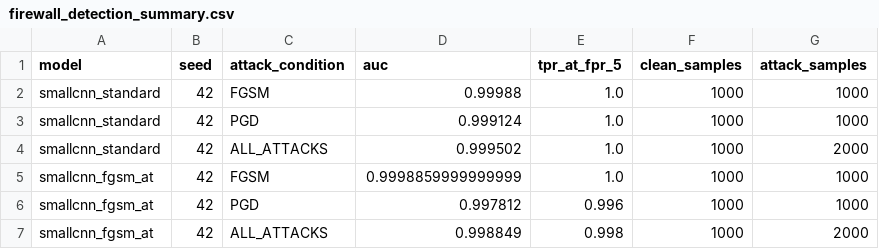
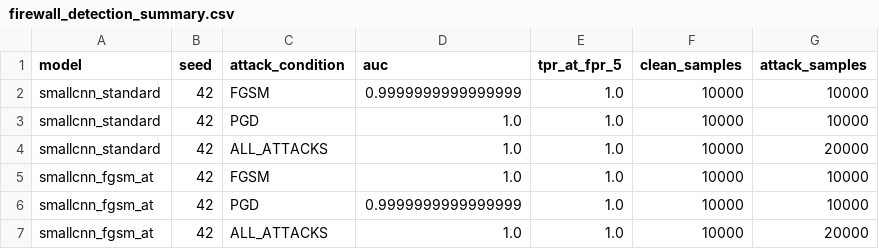
Before and after one commit to rlackswls03/softrware-, a CSV file: results/aggregated/firewall_detection_summary.csv, drawn as a sheet.

```diff
--- a/results/aggregated/firewall_detection_summary.csv
+++ b/results/aggregated/firewall_detection_summary.csv
@@ -1,7 +1,7 @@
 model,seed,attack_condition,auc,tpr_at_fpr_5,clean_samples,attack_samples
-smallcnn_standard,42,FGSM,0.99988,1.0,1000,1000
-smallcnn_standard,42,PGD,0.999124,1.0,1000,1000
-smallcnn_standard,42,ALL_ATTACKS,0.999502,1.0,1000,2000
-smallcnn_fgsm_at,42,FGSM,0.9998859999999999,1.0,1000,1000
-smallcnn_fgsm_at,42,PGD,0.997812,0.996,1000,1000
-smallcnn_fgsm_at,42,ALL_ATTACKS,0.998849,0.998,1000,2000
+smallcnn_standard,42,FGSM,0.9999999999999999,1.0,10000,10000
+smallcnn_standard,42,PGD,1.0,1.0,10000,10000
+smallcnn_standard,42,ALL_ATTACKS,1.0,1.0,10000,20000
+smallcnn_fgsm_at,42,FGSM,1.0,1.0,10000,10000
+smallcnn_fgsm_at,42,PGD,0.9999999999999999,1.0,10000,10000
+smallcnn_fgsm_at,42,ALL_ATTACKS,1.0,1.0,10000,20000
```
Also changed, not shown: results/aggregated/firewall_results_summary.csv, results/raw/autoencoder_history.csv, 27 other files.
